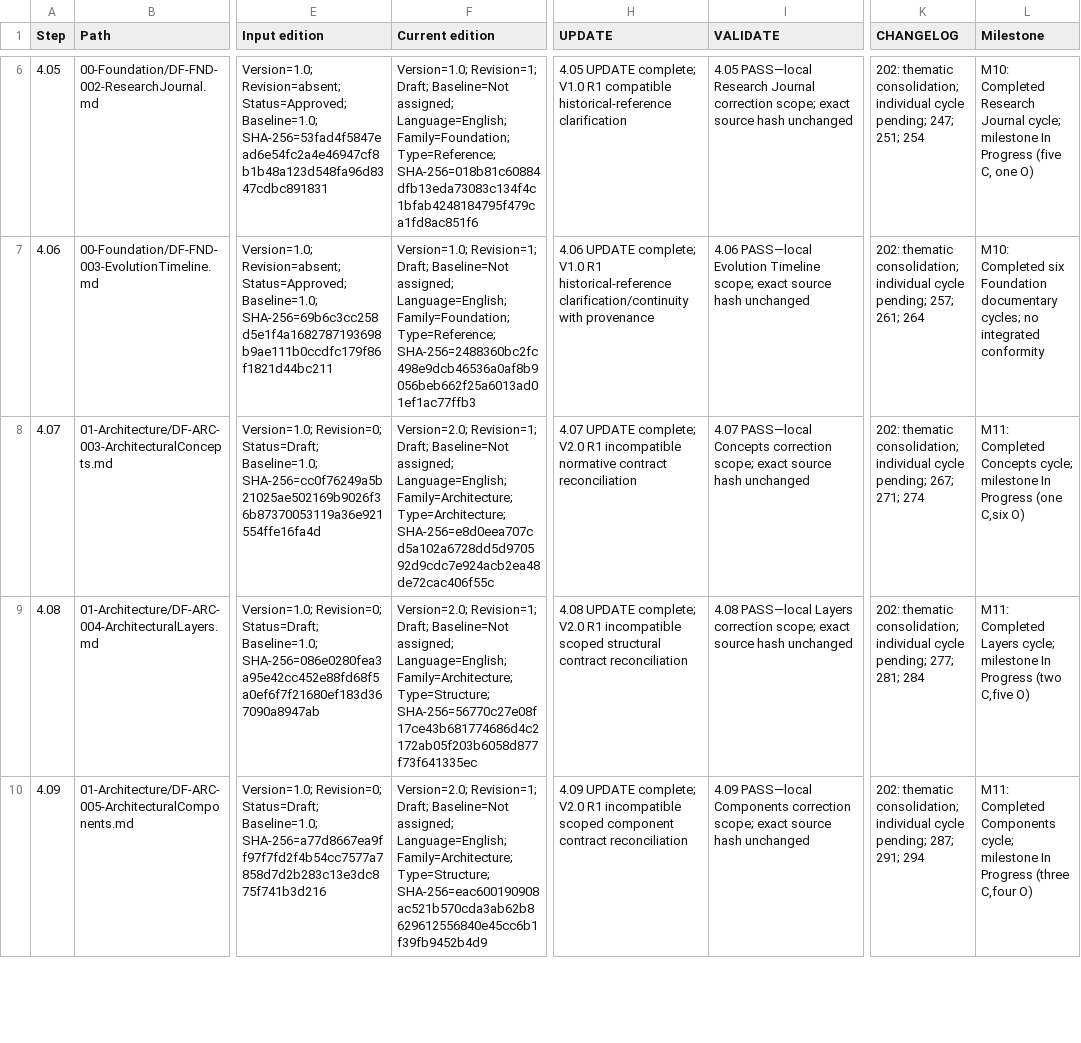
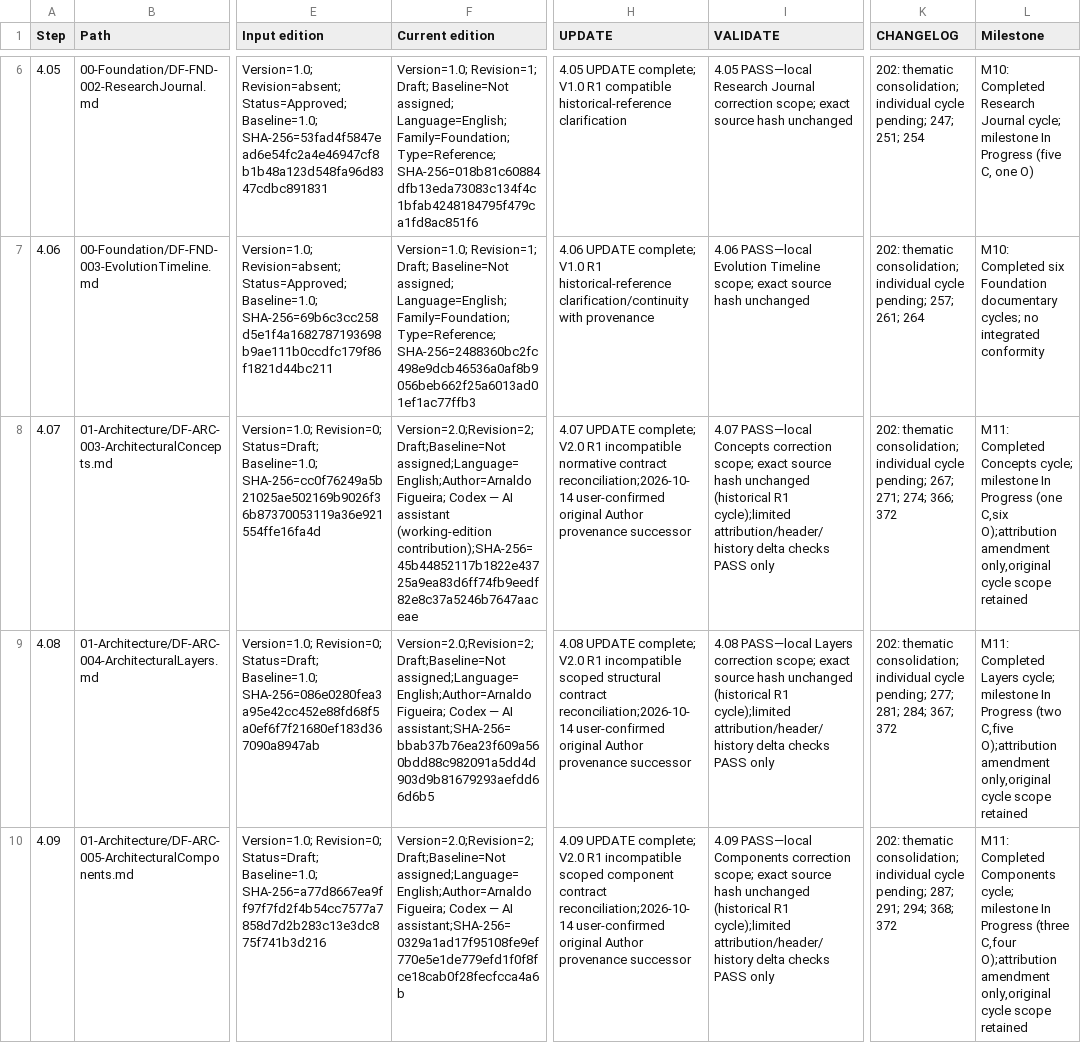
Before and after one commit to afigfigueira/documentation-framework, a CSV file: 03-Governance/Reviews/04-Reference/DF-RVW-002-assets/DF-RVW-002-progress.csv, drawn as a sheet; only a part is shown, gaps mark what is left out; the diff covers the shown part only; the diff names each change by its address in the sheet, - before the commit and + after, or states it on an @@ line.

Commit message:
Preserve cumulative document authorship, restore Arnaldo Figueira’s attribution, and update review rules, history, and the Author changes inventory

```diff
--- a/03-Governance/Reviews/04-Reference/DF-RVW-002-assets/DF-RVW-002-progress.csv
+++ b/03-Governance/Reviews/04-Reference/DF-RVW-002-assets/DF-RVW-002-progress.csv
-F8 (Current edition): Version=2.0; Revision=1; Draft; Baseline=Not assigned; Language=English; Family=Architecture; Type=Architecture; SHA-256=e8d0eea707cd5a102a6728dd5d970592d9cdc7e924acb2ea48de72cac406f55c
+F8 (Current edition): Version=2.0;Revision=2;Draft;Baseline=Not assigned;Language=English;Author=Arnaldo Figueira; Codex — AI assistant (working-edition contribution);SHA-256=45b44852117b1822e43725a9ea83d6ff74fb9eedf82e8c37a5246b7647aaceae
-H8 (UPDATE): …normative contract reconciliation
+H8 (UPDATE): …normative contract reconciliation;2026-10-14 user-confirmed original Author provenance successor
-I8 (VALIDATE): …hash unchanged
+I8 (VALIDATE): …hash unchanged (historical R1 cycle);limited attribution/header/history delta checks PASS only
-K8 (CHANGELOG): …267; 271; 274
+K8 (CHANGELOG): …267; 271; 274; 366; 372
-L8 (Milestone): …(one C,six O)
+L8 (Milestone): …(one C,six O);attribution amendment only,original cycle scope retained
-F9 (Current edition): Version=2.0; Revision=1; Draft; Baseline=Not assigned; Language=English; Family=Architecture; Type=Structure; SHA-256=56770c27e08f17ce43b681774686d4c2172ab05f203b6058d877f73f641335ec
+F9 (Current edition): Version=2.0;Revision=2;Draft;Baseline=Not assigned;Language=English;Author=Arnaldo Figueira; Codex — AI assistant;SHA-256=bbab37b76ea23f609a560bdd88c982091a5dd4d903d9b81679293aefdd66d6b5
-H9 (UPDATE): …structural contract reconciliation
+H9 (UPDATE): …structural contract reconciliation;2026-10-14 user-confirmed original Author provenance successor
-I9 (VALIDATE): …hash unchanged
+I9 (VALIDATE): …hash unchanged (historical R1 cycle);limited attribution/header/history delta checks PASS only
-K9 (CHANGELOG): …277; 281; 284
+K9 (CHANGELOG): …277; 281; 284; 367; 372
-L9 (Milestone): …(two C,five O)
+L9 (Milestone): …(two C,five O);attribution amendment only,original cycle scope retained
-F10 (Current edition): Version=2.0; Revision=1; Draft; Baseline=Not assigned; Language=English; Family=Architecture; Type=Structure; SHA-256=eac600190908ac521b570cda3ab62b8629612556840e45cc6b1f39fb9452b4d9
+F10 (Current edition): Version=2.0;Revision=2;Draft;Baseline=Not assigned;Language=English;Author=Arnaldo Figueira; Codex — AI assistant;SHA-256=0329a1ad17f95108fe9ef770e5e1de779efd1f0f8fce18cab0f28fecfcca4a6b
-H10 (UPDATE): …component contract reconciliation
+H10 (UPDATE): …component contract reconciliation;2026-10-14 user-confirmed original Author provenance successor
-I10 (VALIDATE): …hash unchanged
+I10 (VALIDATE): …hash unchanged (historical R1 cycle);limited attribution/header/history delta checks PASS only
-K10 (CHANGELOG): …287; 291; 294
+K10 (CHANGELOG): …287; 291; 294; 368; 372
-L10 (Milestone): …(three C,four O)
+L10 (Milestone): …(three C,four O);attribution amendment only,original cycle scope retained
```
Also changed, not shown: 49 edited cells elsewhere in this file, 19 other files.
